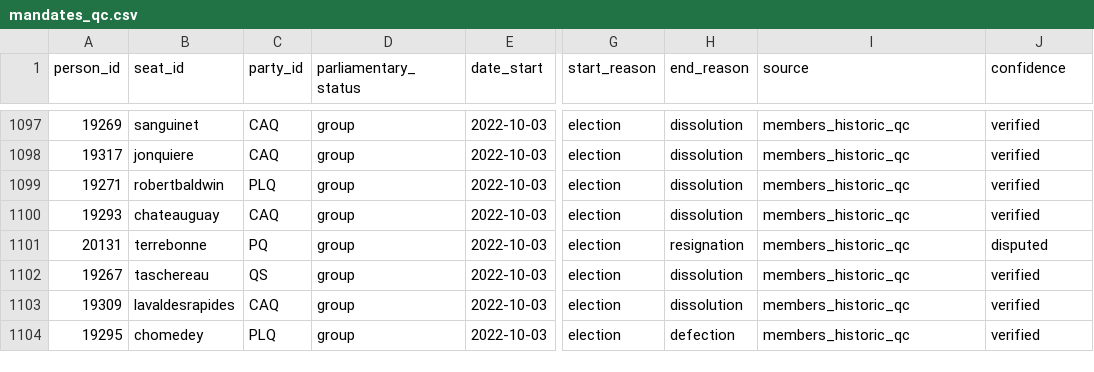
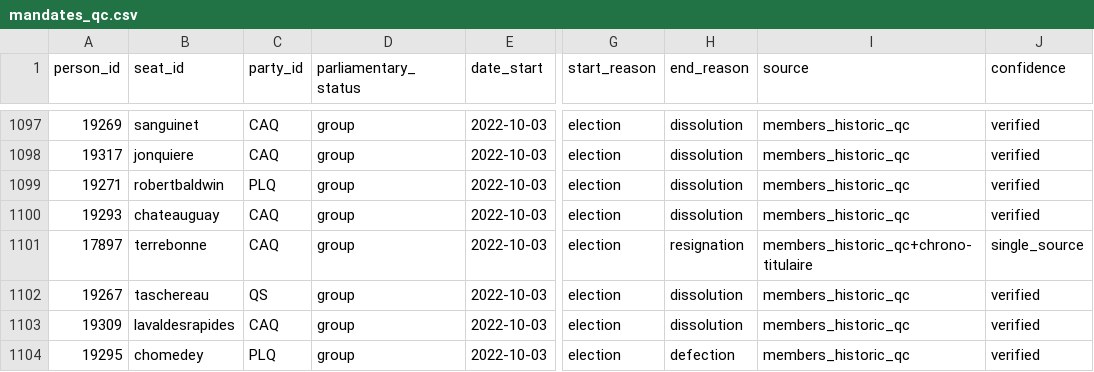
Before and after one commit to ellipse-science/pplmatch, a CSV file: inst/extdata/mandates_qc.csv, drawn as a sheet; only a part is shown, gaps mark what is left out; the diff names each change by its address in the sheet, - before the commit and + after, or states it on an @@ line.

Commit message:
Read the departing member's name from the chronology, and unseat a false holder
Invariant 6 was firing on Terrebonne: members_historic_qc.csv records Catherine
Gentilcore as elected at the 2022 GENERAL election, when she won the by-election
of 2025-03-17. The seat was Pierre Fitzgibbon's, CAQ. Two years of speech went to
the wrong person and the wrong party, and only the invariant saw it.

The chronology names him: "Démission de Pierre Fitzgibbon [...] et de député de
Terrebonne." So the evidence was in the text we already parse; we were reading
the seat out of that sentence and throwing the name away.

NO GRAMMAR, JUST RECOGNITION. Rather than parse names out of prose, we look for
the people we ALREADY KNOW in the sentence. The match validates itself: a name we
don't have cannot produce a false identity. Measured over the chronology, 60 of
64 resignation sentences name someone already in persons_qc.

Two restraints, both deliberate:

A name is only used when there is exactly ONE name and ONE seat in the sentence.
Two names is a paragraph with several departures, and pairing them to seats would
mean guessing — which is precisely the error being repaired here.

"regent beaudet" and "regent l. beaudet" are a spelling duplicate, not a
contradiction: one name's words are contained in the other's. Without that test,
the middle initial would have looked like a different person. Exactly two
sentences disagreed with our tables and only one was real.

Fitzgibbon's party for the 43rd is not directly attested anywhere we hold — the
per-riding page is stale from 2022 — so it is carried from his previous mandate
on the SAME seat and the row goes out as single_source with a chrono-titulaire
marker. Continuity is an inference, and it is labelled as one.

Exactly one mandate changed. Through the public API, Fitzgibbon now returns CAQ
in 2023 and Gentilcore PQ in 2025, on the same seat.

0 invariant violations across six rules, 125/125 seats, 0 party divergences,
disputed down to 1 — Jean-Talon 2019, where all three sources are silent.
Eight suites, 137 assertions.

Assisté par : Claude Code (Sonnet 5)

```diff
--- a/inst/extdata/mandates_qc.csv
+++ b/inst/extdata/mandates_qc.csv
-A1101 (person_id): 20131
+A1101 (person_id): 17897
-C1101 (party_id): PQ
+C1101 (party_id): CAQ
-I1101 (source): members_historic_qc
+I1101 (source): members_historic_qc+chrono-titulaire
-J1101 (confidence): disputed
+J1101 (confidence): single_source
```
Also changed, not shown: 2 other files.
